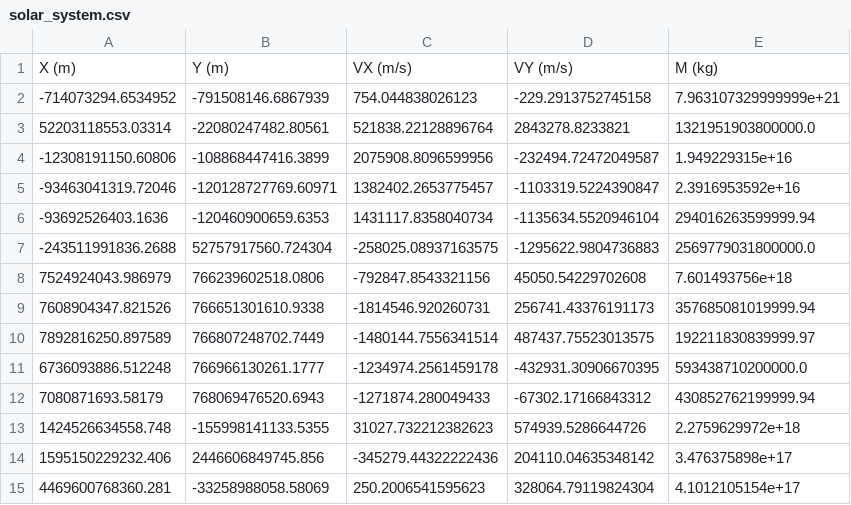
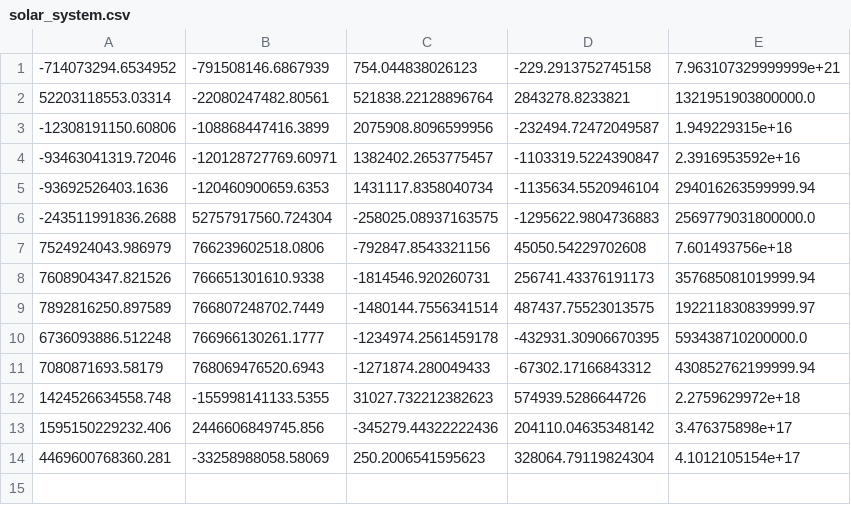
Before and after one commit to moisesmata/EmbeddedFinalProject, a CSV file: software/nbody_display/solar_system.csv, drawn as a sheet.

```diff
--- a/software/nbody_display/solar_system.csv
+++ b/software/nbody_display/solar_system.csv
@@ -1,2 +1 @@
-X (m),Y (m),VX (m/s),VY (m/s),M (kg)
 -714073294.6534952,-791508146.6867939,754.044838026123,-229.2913752745158,7.963107329999999e+21
```
Also changed, not shown: 1 other file.
